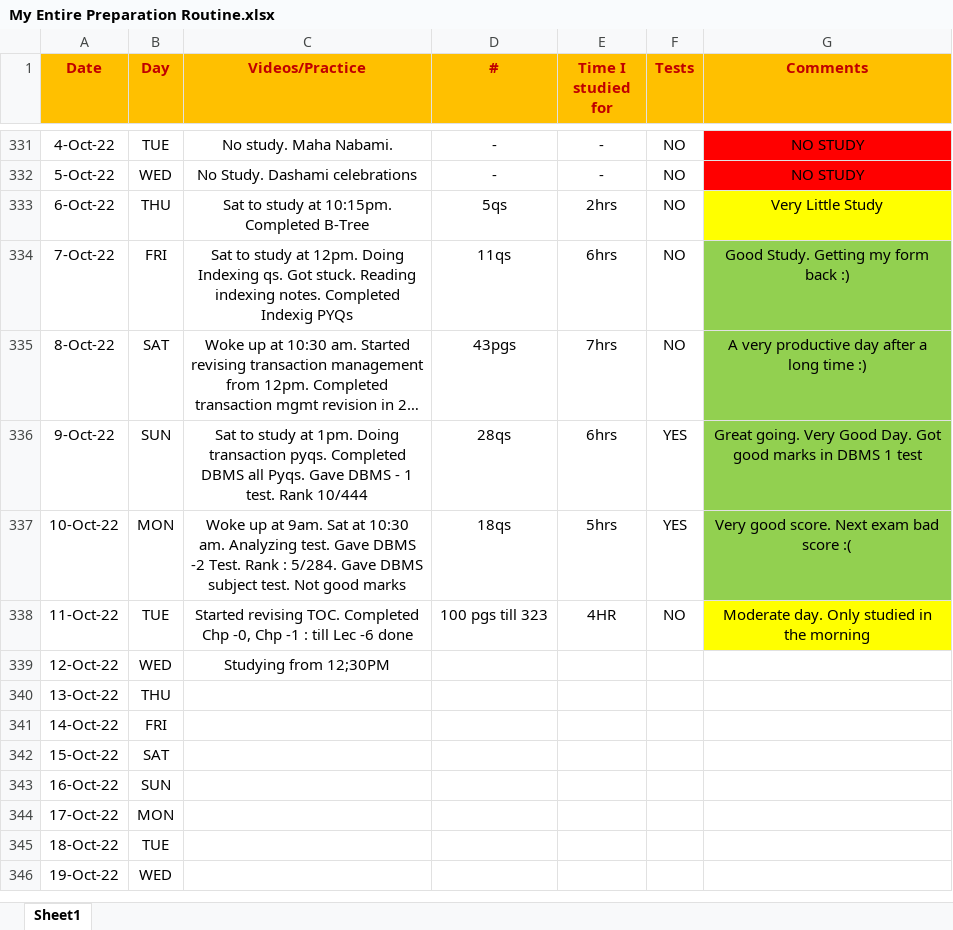
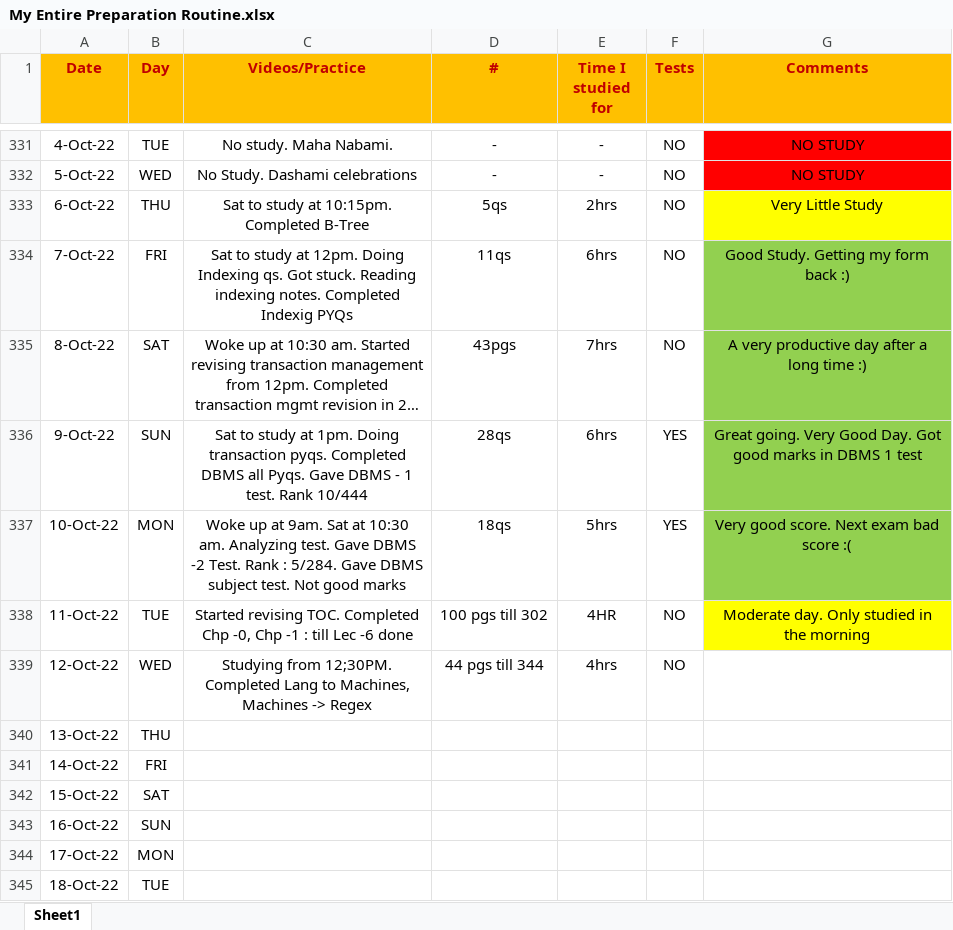
Before and after one commit to Abhrajyoti00/Abhrajyoti00-GATE_2022_2023, an Excel workbook: My Entire Preparation Routine.xlsx, sheet Sheet1, drawn as a sheet; only a part is shown, gaps mark what is left out; the shorter side is filled out with more unchanged rows; long unchanged cells end in …; values as stored, in another font and other column widths than the file's, no borders; conditional formats not drawn; the diff names each change by its address in the sheet, - before the commit and + after, or states it on an @@ line.

Commit message:
Updated sheet with 12th Oct 22

```diff
--- a/My Entire Preparation Routine.xlsx (sheet Sheet1)
+++ b/My Entire Preparation Routine.xlsx (sheet Sheet1)
-D338 (#): 100 pgs till 323
+D338 (#): 100 pgs till 302
-C339 (Videos/Practice): Studying from 12;30PM
+C339 (Videos/Practice): Studying from 12;30PM. Completed Lang to Machines, Machines -> Regex
-D339 (#): (empty)
+D339 (#): 44 pgs till 344
-E339 (Time I studied for): (empty)
+E339 (Time I studied for): 4hrs
-F339 (Tests): (empty)
+F339 (Tests): NO
```
